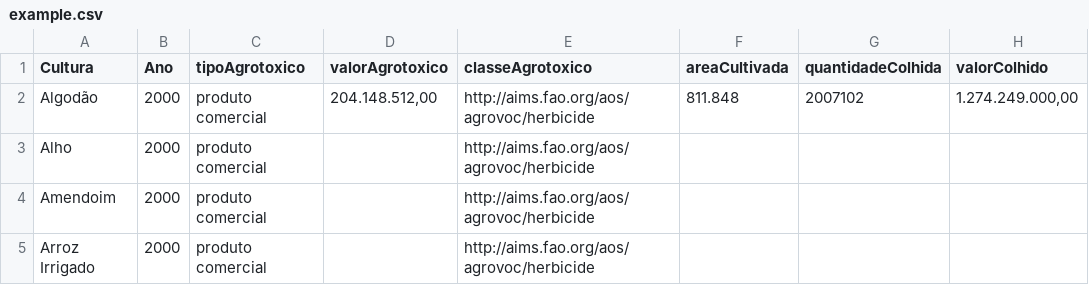
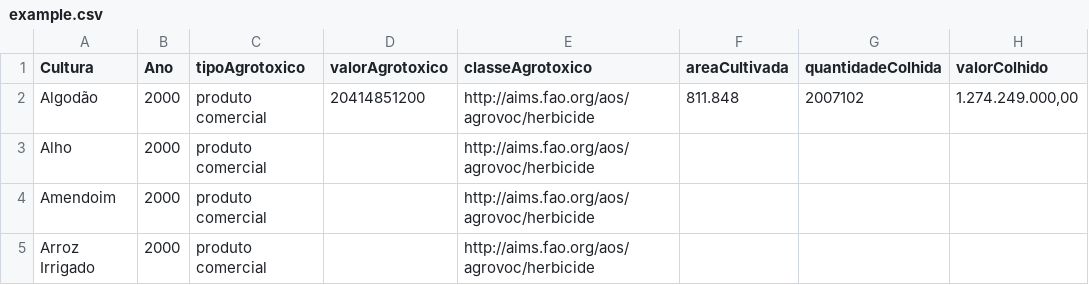
Before and after one commit to mayarahmo/TurtleGenerator_Kettle_Plugin, a CSV file: example.csv, drawn as a sheet; only a part is shown; the diff names each change by its address in the sheet, - before the commit and + after, or states it on an @@ line.

```diff
--- a/example.csv
+++ b/example.csv
-D2 (valorAgrotoxico): 204.148.512,00
+D2 (valorAgrotoxico): 20414851200
```
Also changed, not shown: 18 other files.
